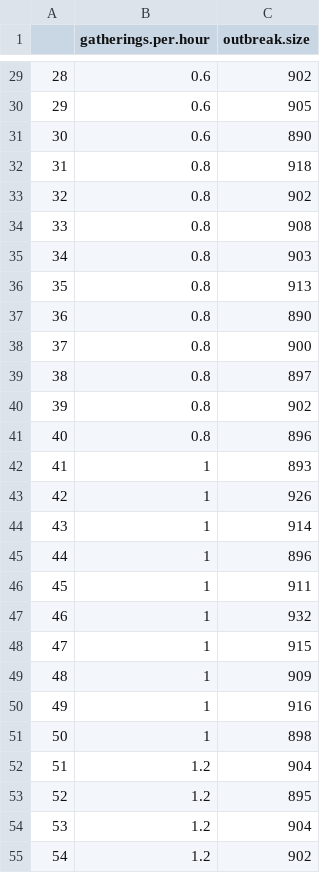
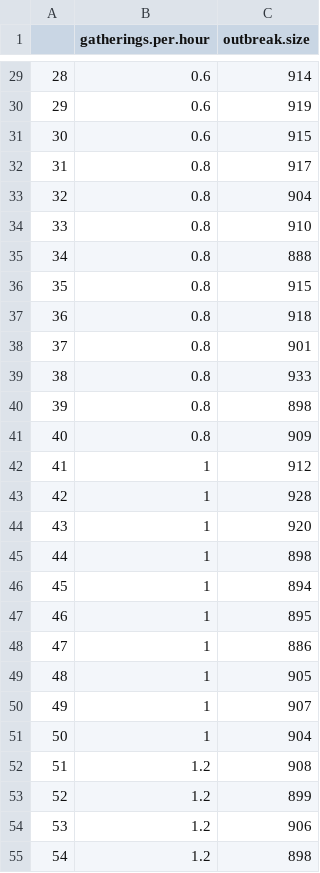
Before and after one commit to SamHollon/covid-19-social, a CSV file: results.gatherings.per.hour.csv, drawn as a sheet; only a part is shown, gaps mark what is left out; the diff covers the shown part only.

```diff
--- a/results.gatherings.per.hour.csv
+++ b/results.gatherings.per.hour.csv
@@ -29,27 +29,27 @@
-"28",0.6,902
-"29",0.6,905
-"30",0.6,890
-"31",0.8,918
-"32",0.8,902
-"33",0.8,908
-"34",0.8,903
-"35",0.8,913
-"36",0.8,890
-"37",0.8,900
-"38",0.8,897
-"39",0.8,902
-"40",0.8,896
-"41",1,893
-"42",1,926
-"43",1,914
-"44",1,896
-"45",1,911
-"46",1,932
-"47",1,915
-"48",1,909
-"49",1,916
-"50",1,898
-"51",1.2,904
-"52",1.2,895
-"53",1.2,904
-"54",1.2,902
+"28",0.6,914
+"29",0.6,919
+"30",0.6,915
+"31",0.8,917
+"32",0.8,904
+"33",0.8,910
+"34",0.8,888
+"35",0.8,915
+"36",0.8,918
+"37",0.8,901
+"38",0.8,933
+"39",0.8,898
+"40",0.8,909
+"41",1,912
+"42",1,928
+"43",1,920
+"44",1,898
+"45",1,894
+"46",1,895
+"47",1,886
+"48",1,905
+"49",1,907
+"50",1,904
+"51",1.2,908
+"52",1.2,899
+"53",1.2,906
+"54",1.2,898
```
Also changed, not shown: 166 edited cells elsewhere in this file, results.gathering.size.gatherings.per.hour.csv, 4 other files.
